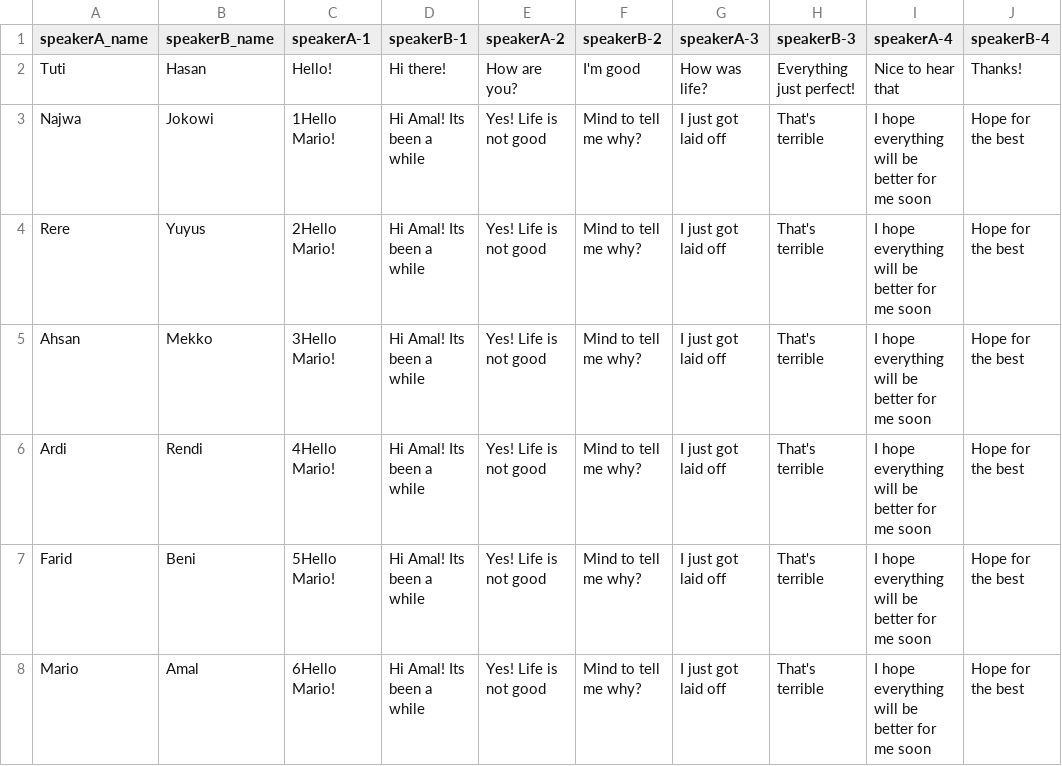
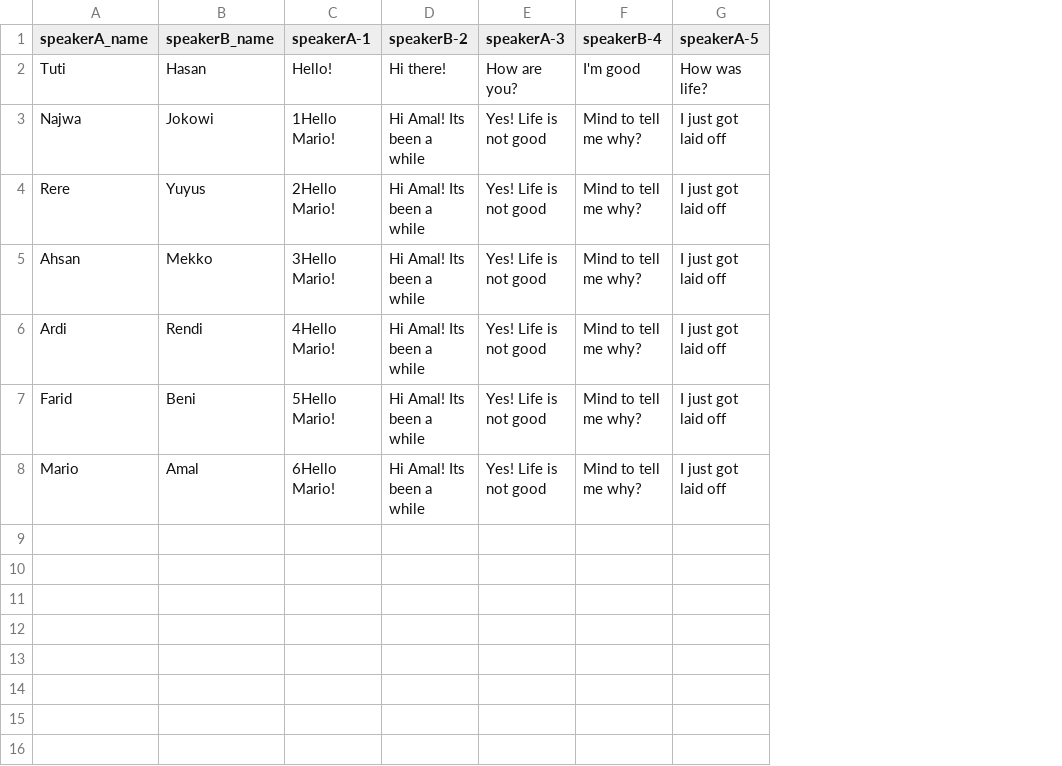
Before and after one commit to irasalsabila/dialect-thesis, a CSV file: data.csv, drawn as a sheet; the diff names each change by its address in the sheet, - before the commit and + after, or states it on an @@ line.

Commit message:
revise data

```diff
--- a/data.csv
+++ b/data.csv
-column H (speakerB-3), rows 2-8: Everything just perfect! | That's terrible | That's terrible | That's terrible | That's terrible | That's terrible | That's terrible
-column I (speakerA-4), rows 2-8: Nice to hear that | I hope everything will be better for me soon | I hope everything will be better for me soon | I hope everything will be better for me soon | I hope everything will be better for me soon | I hope everything will be better for me soon | I hope everything will be better for me soon
-column J (speakerB-4), rows 2-8: Thanks! | Hope for the best | Hope for the best | Hope for the best | Hope for the best | Hope for the best | Hope for the best
-D1: speakerB-1
+D1: speakerB-2
-E1: speakerA-2
+E1: speakerA-3
-F1: speakerB-2
+F1: speakerB-4
-G1: speakerA-3
+G1: speakerA-5
```
